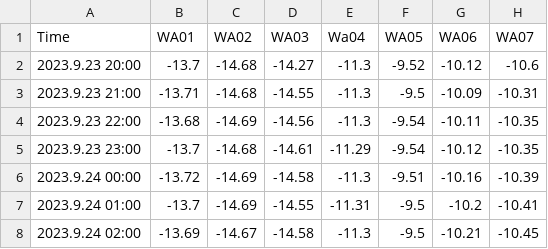
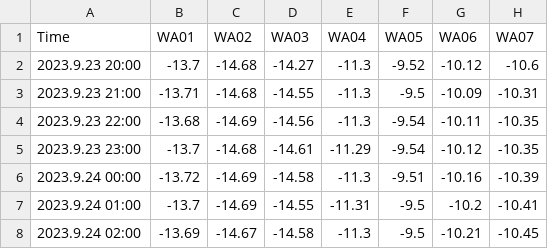
Before and after one commit to cgwatertech/GW_mnt, a CSV file: cgwt.csv, drawn as a sheet; only a part is shown; the diff names each change by its address in the sheet, - before the commit and + after, or states it on an @@ line.

Commit message:
Add files via upload

```diff
--- a/cgwt.csv
+++ b/cgwt.csv
-E1: Wa04
+E1: WA04
```
